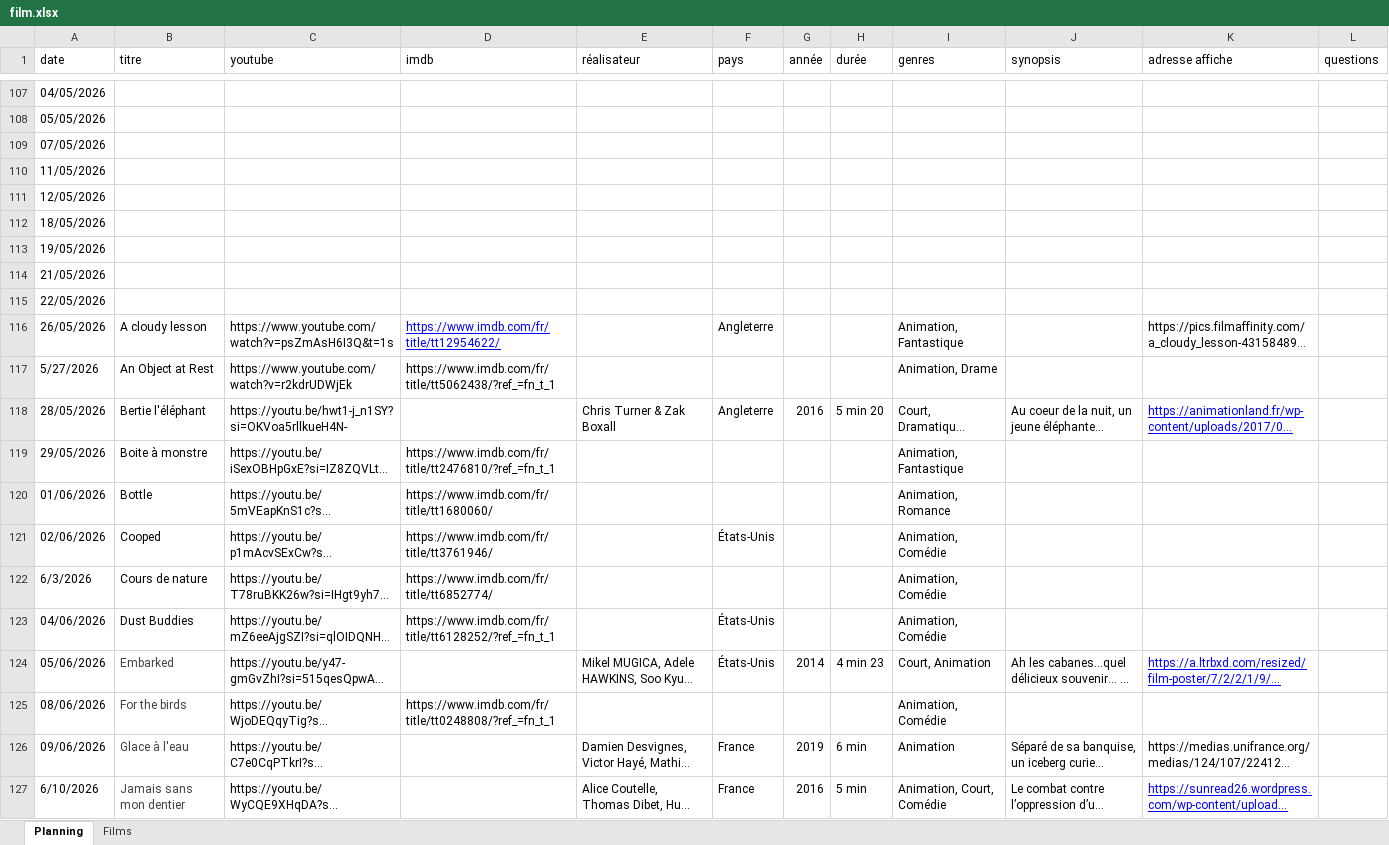
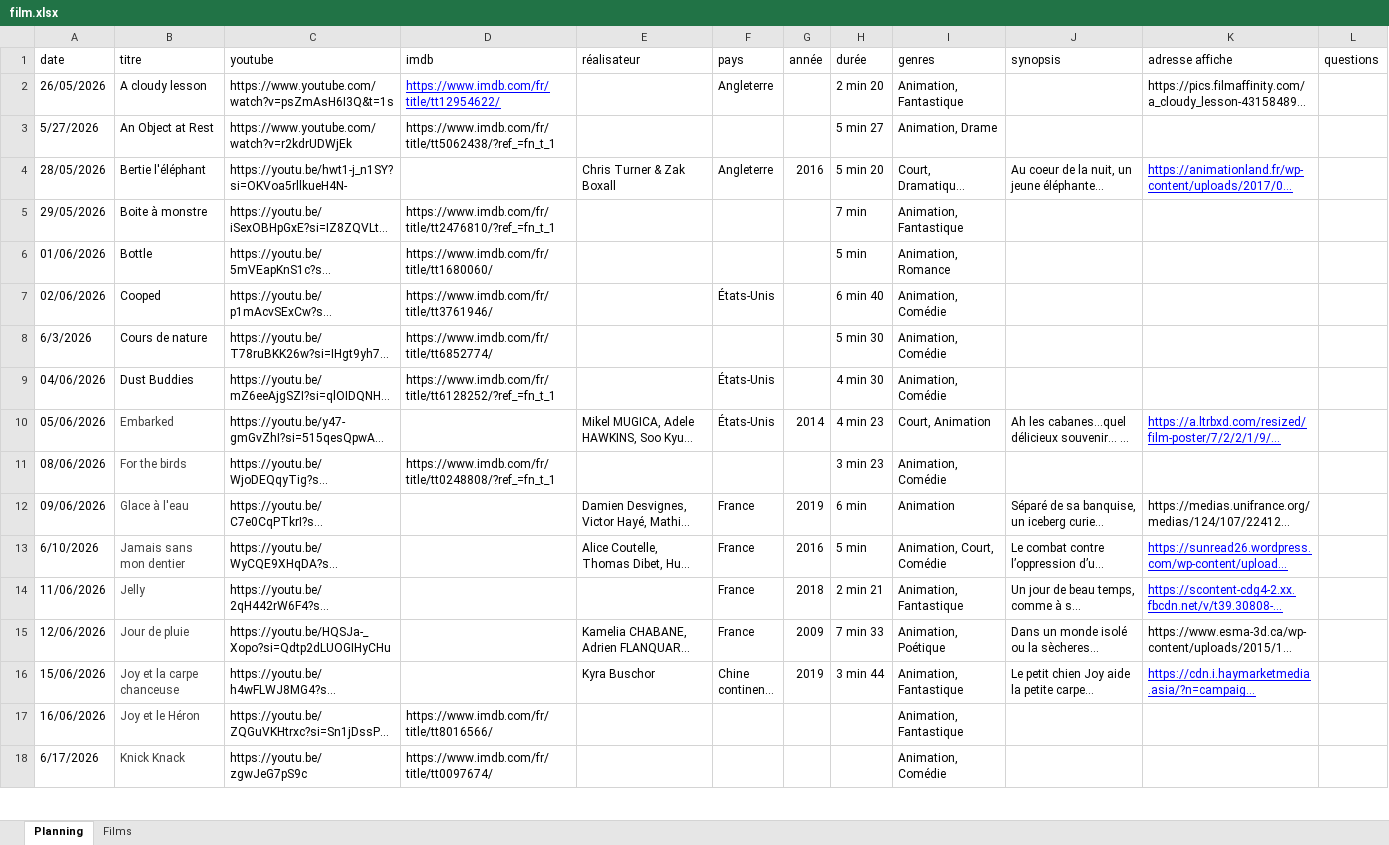
Before and after one commit to ptijim/cineclasse, an Excel workbook: film.xlsx, sheet Planning, drawn as a sheet; only a part is shown, gaps mark what is left out; the shorter side is filled out with more unchanged rows; long unchanged cells end in …; values as stored, in another font and other column widths than the file's, no borders; removed rows and columns are numbered as before the commit, all else as after; the diff covers the shown part only; the diff names each change by its address in the sheet, - before the commit and + after, or states it on an @@ line.

```diff
--- a/film.xlsx (sheet Planning)
+++ b/film.xlsx (sheet Planning)
-row 107: 04/05/2026
-row 108: 05/05/2026
-row 109: 07/05/2026
-row 110: 11/05/2026
-row 111: 12/05/2026
-row 112: 18/05/2026
-row 113: 19/05/2026
-row 114: 21/05/2026
-row 115: 22/05/2026
-H2 (durée): (empty)
+H2 (durée): 2 min 20
-H3 (durée): (empty)
+H3 (durée): 5 min 27
-H5 (durée): (empty)
+H5 (durée): 7 min
-H6 (durée): (empty)
+H6 (durée): 5 min
-H7 (durée): (empty)
+H7 (durée): 6 min 40
-H8 (durée): (empty)
+H8 (durée): 5 min 30
-H9 (durée): (empty)
+H9 (durée): 4 min 30
-H11 (durée): (empty)
+H11 (durée): 3 min 23
```
Also changed, not shown: 105 removed rows and 16 edited cells elsewhere in this sheet.
